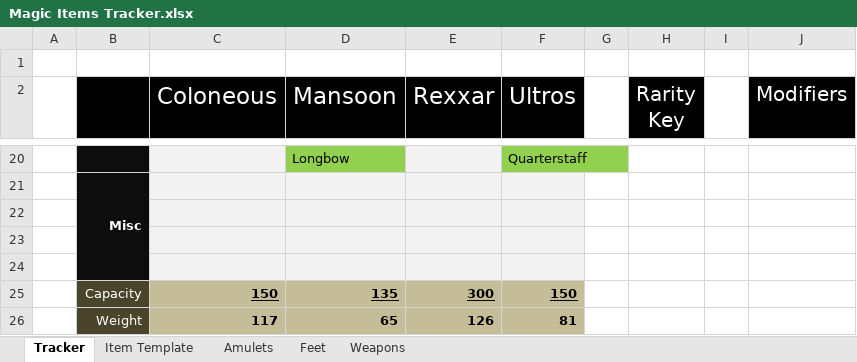
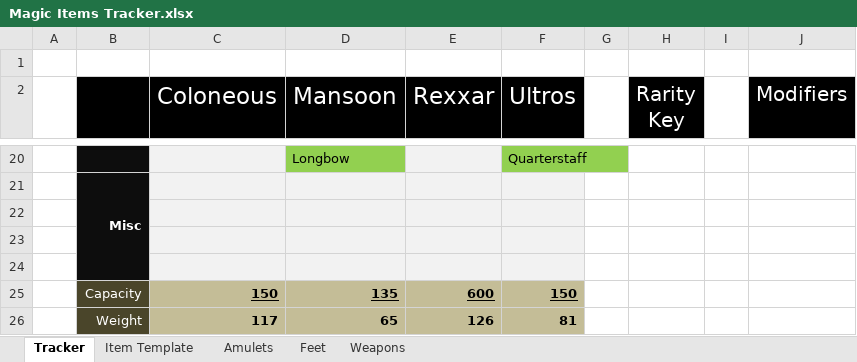
Before and after one commit to tfrick34/tfrick34.github.io, an Excel workbook: DND/Player Cards/Magic Items Tracker.xlsx, sheet Tracker, drawn as a sheet; only a part is shown, gaps mark what is left out; values as stored, in another font and other column widths than the file's, no borders; the diff names each change by its address in the sheet, - before the commit and + after, or states it on an @@ line.

```diff
--- a/DND/Player Cards/Magic Items Tracker.xlsx (sheet Tracker)
+++ b/DND/Player Cards/Magic Items Tracker.xlsx (sheet Tracker)
-E25 (Rexxar): 300
+E25 (Rexxar): 600
```
Also changed, not shown: DND/Maps/Shops/Heartland.xlsx, DND/NPC Cards/Monstrosities.xlsx, 7 other files.
